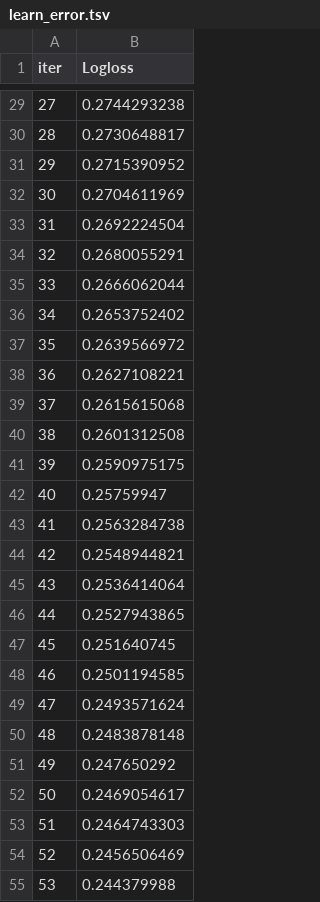
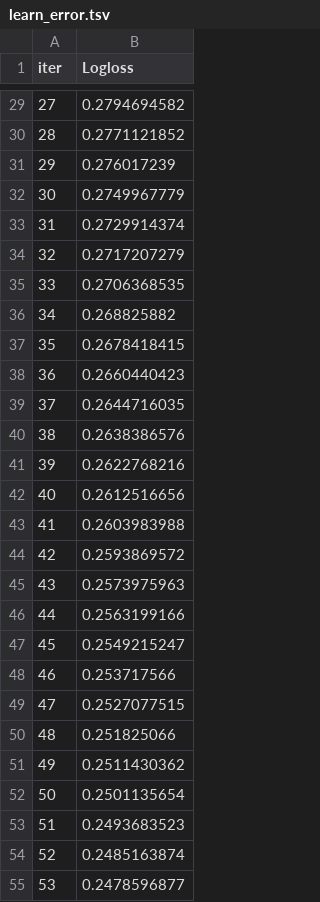
Before and after one commit to kalehariprasad/Visa-approval-prediction, a TSV file: catboost_info/learn_error.tsv, drawn as a sheet; only a part is shown, gaps mark what is left out; the diff covers the shown part only.

```diff
--- a/catboost_info/learn_error.tsv
+++ b/catboost_info/learn_error.tsv
@@ -29,27 +29,27 @@ iter	Logloss
-27	0.2744293238
-28	0.2730648817
-29	0.2715390952
-30	0.2704611969
-31	0.2692224504
-32	0.2680055291
-33	0.2666062044
-34	0.2653752402
-35	0.2639566972
-36	0.2627108221
-37	0.2615615068
-38	0.2601312508
-39	0.2590975175
-40	0.25759947
-41	0.2563284738
-42	0.2548944821
-43	0.2536414064
-44	0.2527943865
-45	0.251640745
-46	0.2501194585
-47	0.2493571624
-48	0.2483878148
-49	0.247650292
-50	0.2469054617
-51	0.2464743303
-52	0.2456506469
-53	0.244379988
+27	0.2794694582
+28	0.2771121852
+29	0.276017239
+30	0.2749967779
+31	0.2729914374
+32	0.2717207279
+33	0.2706368535
+34	0.268825882
+35	0.2678418415
+36	0.2660440423
+37	0.2644716035
+38	0.2638386576
+39	0.2622768216
+40	0.2612516656
+41	0.2603983988
+42	0.2593869572
+43	0.2573975963
+44	0.2563199166
+45	0.2549215247
+46	0.253717566
+47	0.2527077515
+48	0.251825066
+49	0.2511430362
+50	0.2501135654
+51	0.2493683523
+52	0.2485163874
+53	0.2478596877
```
Also changed, not shown: 173 edited cells elsewhere in this file, catboost_info/time_left.tsv, 10 other files.
